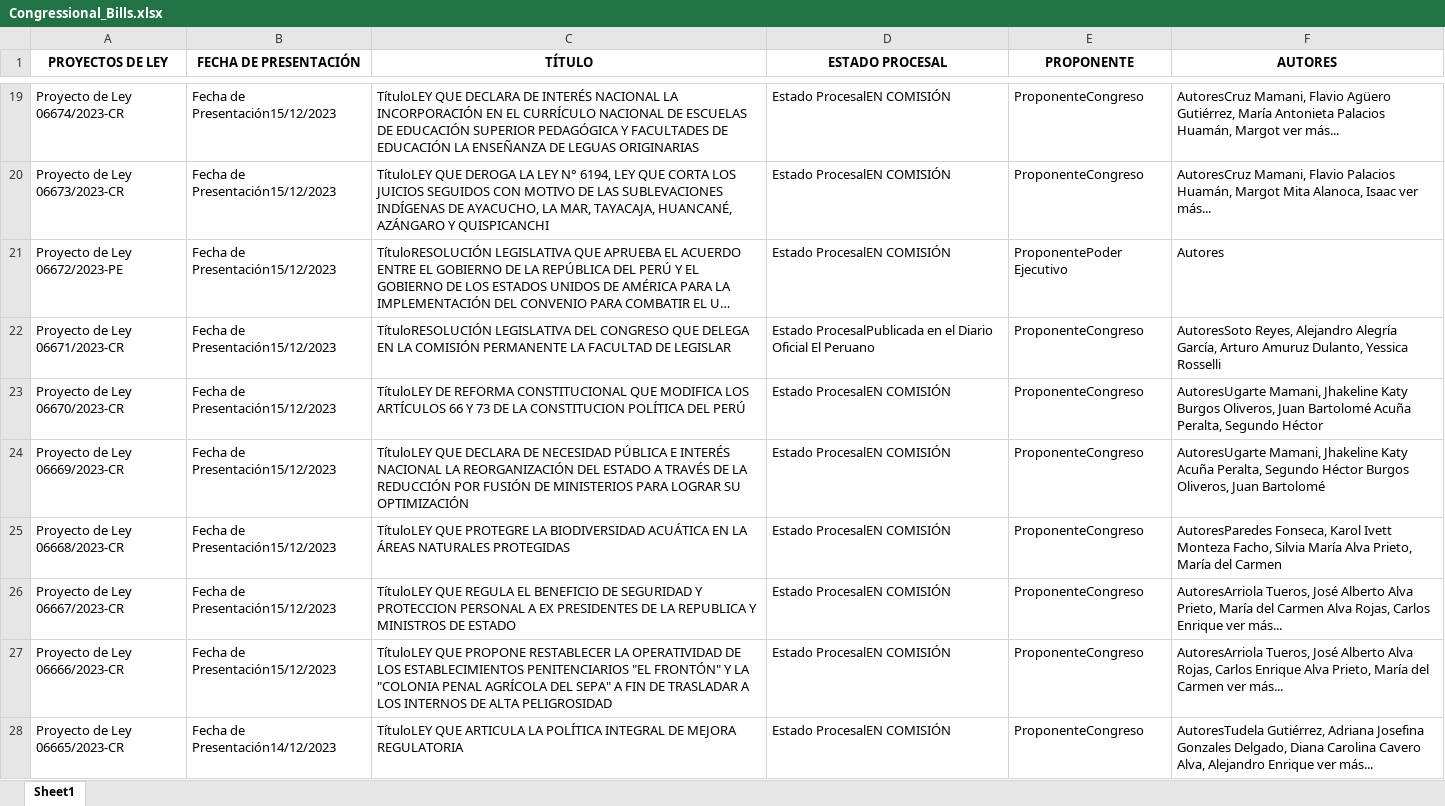
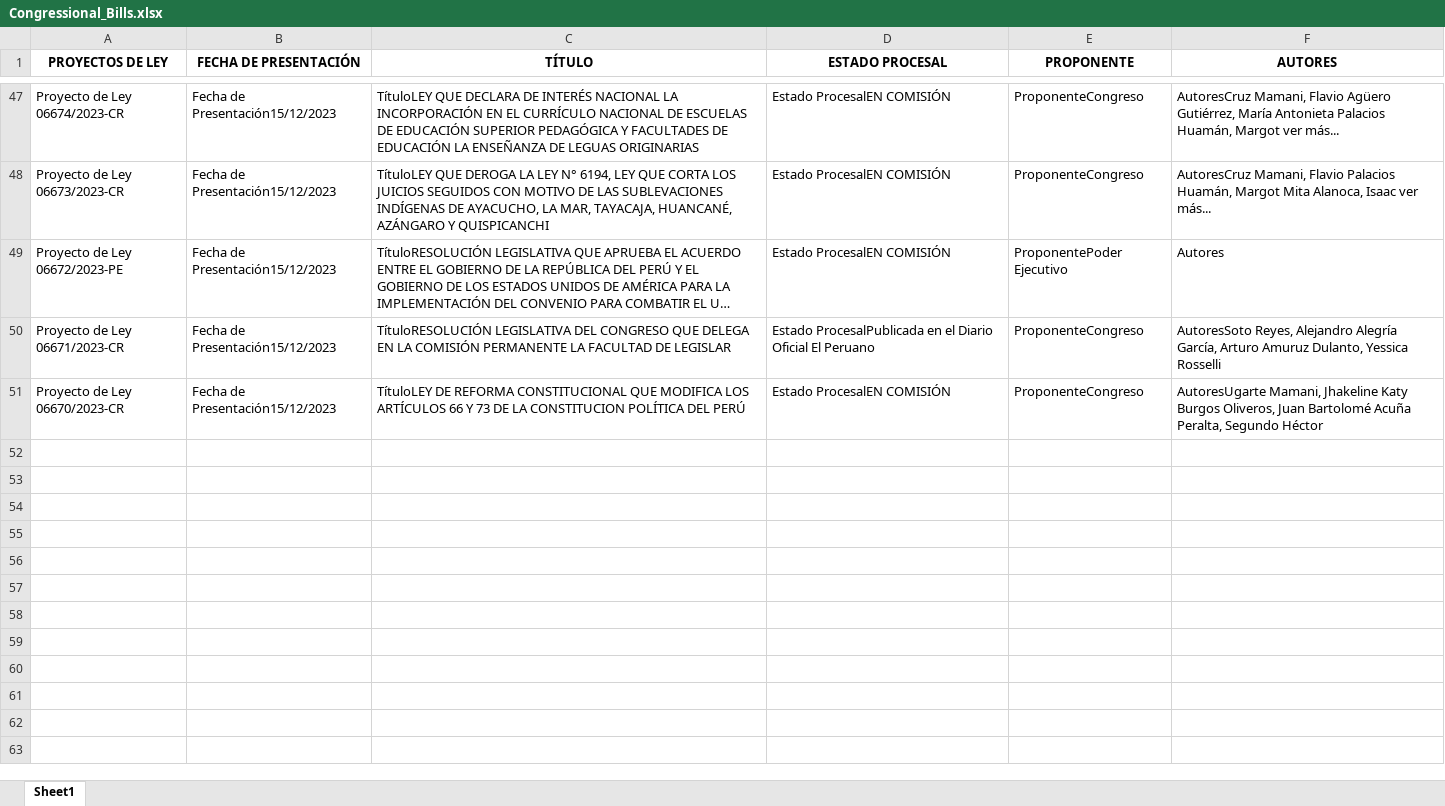
Before and after one commit to qlabpucp/Taller_12_2023, an Excel workbook: sessions/data/Part_I/Congressional_Bills/Congressional_Bills.xlsx, sheet Sheet1, drawn as a sheet; only a part is shown, gaps mark what is left out; long unchanged cells end in …; values as stored, in another font and other column widths than the file's, no borders; removed rows and columns are numbered as before the commit, all else as after; the diff covers the shown part only; the diff names each change by its address in the sheet, - before the commit and + after, or states it on an @@ line.

```diff
--- a/sessions/data/Part_I/Congressional_Bills/Congressional_Bills.xlsx (sheet Sheet1)
+++ b/sessions/data/Part_I/Congressional_Bills/Congressional_Bills.xlsx (sheet Sheet1)
-row 24: Proyecto de Ley 06669/2023-CR | Fecha de Presentación15/12/2023 | TítuloLEY QUE DECLARA DE NECESIDAD PÚBLICA E INTERÉS NACIONAL LA REORGANIZACIÓN DEL ESTADO A TRAVÉS DE LA REDUCCIÓN POR FUSIÓN DE MINISTERIOS PARA LOGRAR SU OPTIMIZACIÓN | Estado ProcesalEN COMISIÓN | ProponenteCongreso | AutoresUgarte Mamani, Jhakeline Katy Acuña Peralta, Segundo Héctor Burgos Oliveros, Juan Bartolomé
-row 25: Proyecto de Ley 06668/2023-CR | Fecha de Presentación15/12/2023 | TítuloLEY QUE PROTEGRE LA BIODIVERSIDAD ACUÁTICA EN LA ÁREAS NATURALES PROTEGIDAS | Estado ProcesalEN COMISIÓN | ProponenteCongreso | AutoresParedes Fonseca, Karol Ivett Monteza Facho, Silvia María Alva Prieto, María del Carmen
-row 26: Proyecto de Ley 06667/2023-CR | Fecha de Presentación15/12/2023 | TítuloLEY QUE REGULA EL BENEFICIO DE SEGURIDAD Y PROTECCION PERSONAL A EX PRESIDENTES DE LA REPUBLICA Y MINISTROS DE ESTADO | Estado ProcesalEN COMISIÓN | ProponenteCongreso | AutoresArriola Tueros, José Alberto Alva Prieto, María del Carmen Alva Rojas, Carlos Enrique ver más...
-row 27: Proyecto de Ley 06666/2023-CR | Fecha de Presentación15/12/2023 | TítuloLEY QUE PROPONE RESTABLECER LA OPERATIVIDAD DE LOS ESTABLECIMIENTOS PENITENCIARIOS "EL FRONTÓN" Y LA "COLONIA PENAL AGRÍCOLA DEL SEPA" A FIN DE TRASLADAR A LOS INTERNOS DE ALTA PELIGROSIDAD | Estado ProcesalEN COMISIÓN | ProponenteCongreso | AutoresArriola Tueros, José Alberto Alva Rojas, Carlos Enrique Alva Prieto, María del Carmen ver más...
-row 28: Proyecto de Ley 06665/2023-CR | Fecha de Presentación14/12/2023 | TítuloLEY QUE ARTICULA LA POLÍTICA INTEGRAL DE MEJORA REGULATORIA | Estado ProcesalEN COMISIÓN | ProponenteCongreso | AutoresTudela Gutiérrez, Adriana Josefina Gonzales Delgado, Diana Carolina Cavero Alva, Alejandro Enrique ver más...
```
Also changed, not shown: 28 added rows, 23 removed rows and 14 edited cells elsewhere in this sheet, sessions/data/Part_I/Congressional_Bills/dinamic/Congressional_Bills_n_3.xlsx, sessions/data/Part_I/Congressional_Bills/dinamic/Congressional_Bills_n_4.xlsx, 48 other files.
